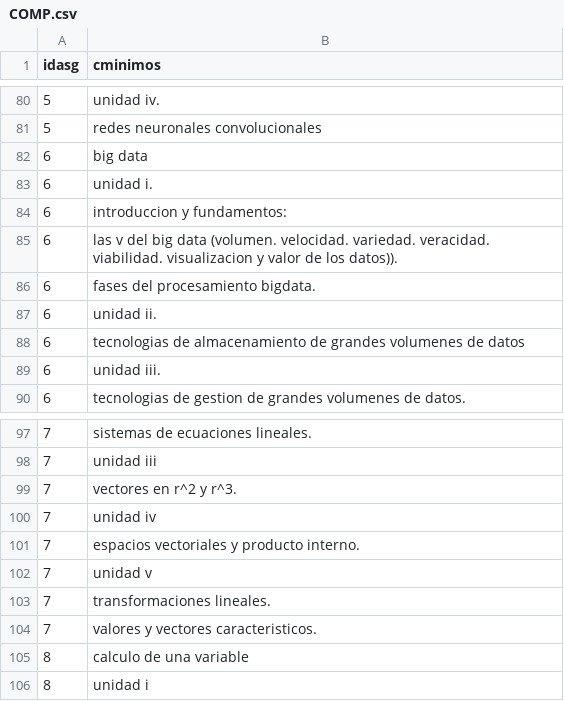
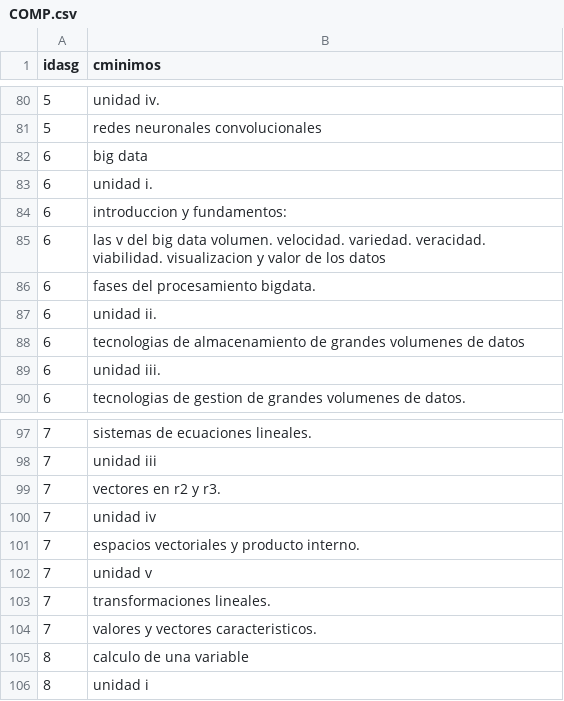
Before and after one commit to gacora/pandas, a CSV file: COMP.csv, drawn as a sheet; only a part is shown, gaps mark what is left out; the diff names each change by its address in the sheet, - before the commit and + after, or states it on an @@ line.

Commit message:
Update COMP.csv
Eliminar caracteres no válidos en utf-8

```diff
--- a/COMP.csv
+++ b/COMP.csv
-B85 (cminimos): …big data (volumen. velocidad. variedad. veracidad. viabilidad. visualizacion y valor de los datos)).
+B85 (cminimos): …big data volumen. velocidad. variedad. veracidad. viabilidad. visualizacion y valor de los datos
-B99 (cminimos): vectores en r^2 y r^3.
+B99 (cminimos): vectores en r2 y r3.
```
